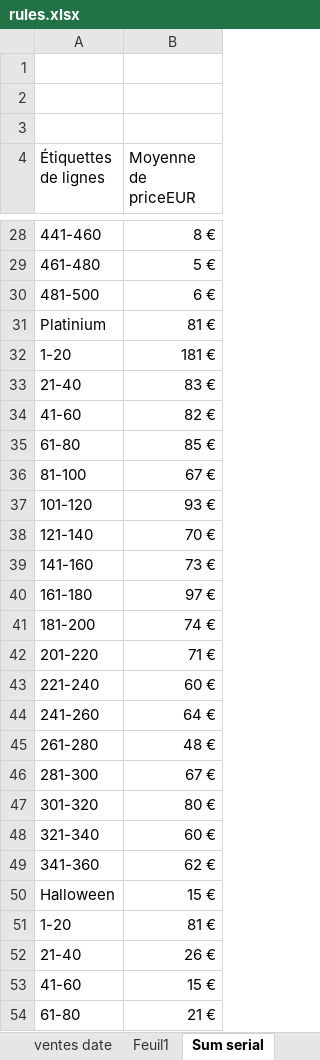
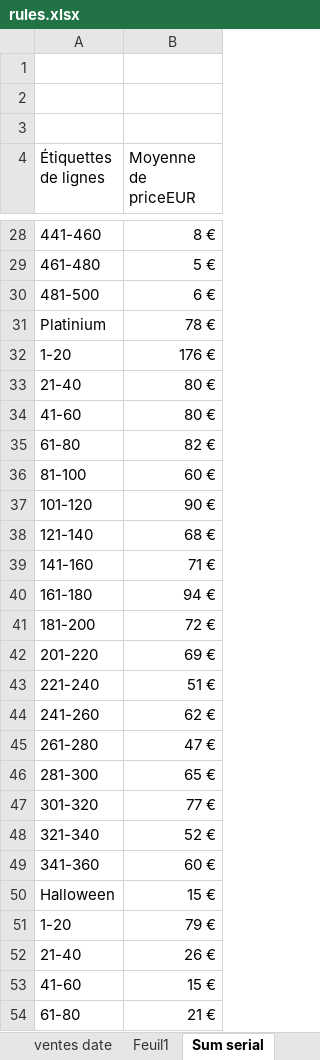
Before and after one commit to JulienMaille/rules-market-watcher, an Excel workbook: rules.xlsx, sheet Sum serial, drawn as a sheet; only a part is shown, gaps mark what is left out; values as stored, in another font and other column widths than the file's, no borders; charts and pictures not drawn; the diff covers the shown part only; the diff names each change by its address in the sheet, - before the commit and + after, or states it on an @@ line.

```diff
--- a/rules.xlsx (sheet Sum serial)
+++ b/rules.xlsx (sheet Sum serial)
-B31 (Moyenne de priceEUR): 81 €
+B31 (Moyenne de priceEUR): 78 €
-B32 (Moyenne de priceEUR): 181 €
+B32 (Moyenne de priceEUR): 176 €
-B33 (Moyenne de priceEUR): 83 €
+B33 (Moyenne de priceEUR): 80 €
-B34 (Moyenne de priceEUR): 82 €
+B34 (Moyenne de priceEUR): 80 €
-B35 (Moyenne de priceEUR): 85 €
+B35 (Moyenne de priceEUR): 82 €
-B36 (Moyenne de priceEUR): 67 €
+B36 (Moyenne de priceEUR): 60 €
-B37 (Moyenne de priceEUR): 93 €
+B37 (Moyenne de priceEUR): 90 €
-B38 (Moyenne de priceEUR): 70 €
+B38 (Moyenne de priceEUR): 68 €
-B39 (Moyenne de priceEUR): 73 €
+B39 (Moyenne de priceEUR): 71 €
-B40 (Moyenne de priceEUR): 97 €
+B40 (Moyenne de priceEUR): 94 €
-B41 (Moyenne de priceEUR): 74 €
+B41 (Moyenne de priceEUR): 72 €
-B42 (Moyenne de priceEUR): 71 €
+B42 (Moyenne de priceEUR): 69 €
-B43 (Moyenne de priceEUR): 60 €
+B43 (Moyenne de priceEUR): 51 €
-B44 (Moyenne de priceEUR): 64 €
+B44 (Moyenne de priceEUR): 62 €
-B45 (Moyenne de priceEUR): 48 €
+B45 (Moyenne de priceEUR): 47 €
-B46 (Moyenne de priceEUR): 67 €
+B46 (Moyenne de priceEUR): 65 €
-B47 (Moyenne de priceEUR): 80 €
+B47 (Moyenne de priceEUR): 77 €
-B48 (Moyenne de priceEUR): 60 €
+B48 (Moyenne de priceEUR): 52 €
-B49 (Moyenne de priceEUR): 62 €
+B49 (Moyenne de priceEUR): 60 €
-B51 (Moyenne de priceEUR): 81 €
+B51 (Moyenne de priceEUR): 79 €
```
Also changed, not shown: 20 edited cells elsewhere in this sheet, sheet export, sheet ventes date, sheet Histogramme, sheet nb ventes, sheet Sum com, sheet Sum plat, 3 more sheets, charts or pictures, 3 other files.
